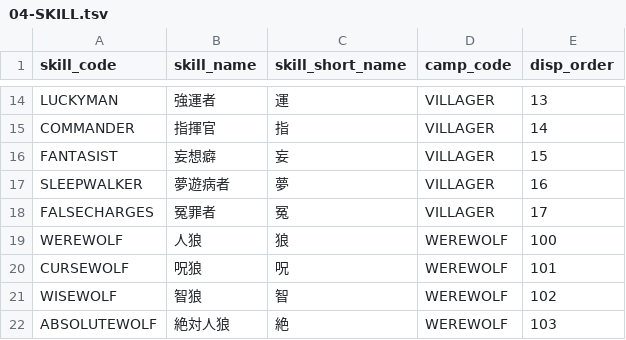
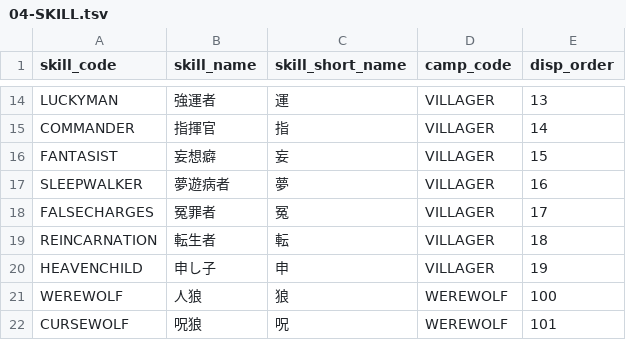
Before and after one commit to h-orito/wolf-mansion, a TSV file: dbflute_werewolf_mansiondb/playsql/data/common/tsv/UTF-8/04-SKILL.tsv, drawn as a sheet; only a part is shown, gaps mark what is left out; the shorter side is filled out with more unchanged rows.

```diff
--- a/dbflute_werewolf_mansiondb/playsql/data/common/tsv/UTF-8/04-SKILL.tsv
+++ b/dbflute_werewolf_mansiondb/playsql/data/common/tsv/UTF-8/04-SKILL.tsv
@@ -18,2 +18,4 @@ SLEEPWALKER	夢遊病者	夢	VILLAGER	16
 FALSECHARGES	冤罪者	冤	VILLAGER	17
+REINCARNATION	転生者	転	VILLAGER	18
+HEAVENCHILD	申し子	申	VILLAGER	19
 WEREWOLF	人狼	狼	WEREWOLF	100
```
Also changed, not shown: 28 other files.
